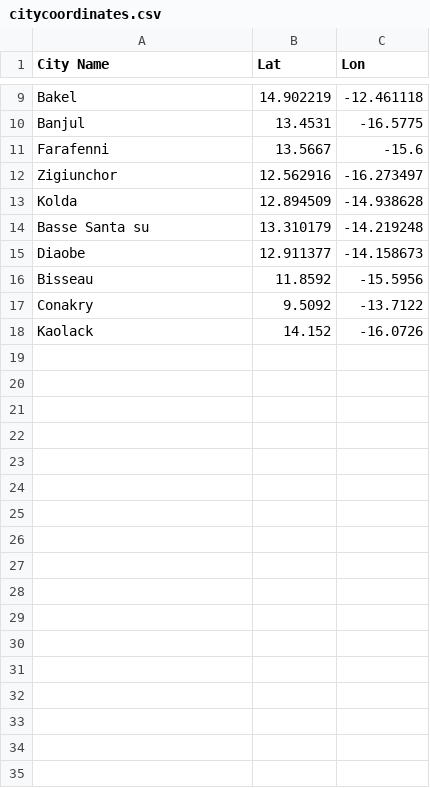
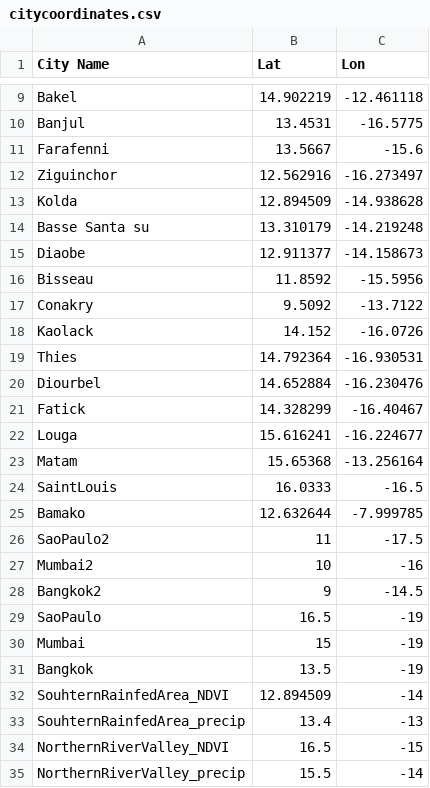
Before and after one commit to newman-cheng/SenegalCodes, a CSV file: shapedata/citycoordinates.csv, drawn as a sheet; only a part is shown, gaps mark what is left out.

Commit message:
add month and year conditioning, new dataset from WFP

```diff
--- a/shapedata/citycoordinates.csv
+++ b/shapedata/citycoordinates.csv
@@ -11,3 +11,3 @@ Banjul,13.4531,-16.5775
 Farafenni,13.5667,-15.6
-Zigiunchor,12.562916,-16.273497
+Ziguinchor,12.562916,-16.273497
 Kolda,12.894509,-14.938628
@@ -18 +18,18 @@ Conakry,9.5092,-13.7122
 Kaolack,14.152,-16.0726
+Thies,14.792364,-16.930531
+Diourbel,14.652884,-16.230476
+Fatick,14.328299,-16.40467
+Louga,15.616241,-16.224677
+Matam,15.65368,-13.256164
+SaintLouis,16.0333,-16.5
+Bamako,12.632644,-7.999785
+SaoPaulo2,11,-17.5
+Mumbai2,10,-16
+Bangkok2,9,-14.5
+SaoPaulo,16.5,-19
+Mumbai,15,-19
+Bangkok,13.5,-19
+SouhternRainfedArea_NDVI,12.894509,-14
+SouhternRainfedArea_precip,13.4,-13
+NorthernRiverValley_NDVI,16.5,-15
+NorthernRiverValley_precip,15.5,-14
```
Also changed, not shown: pricedata/SenegalGEIWSMillet.csv, 24 other files.
